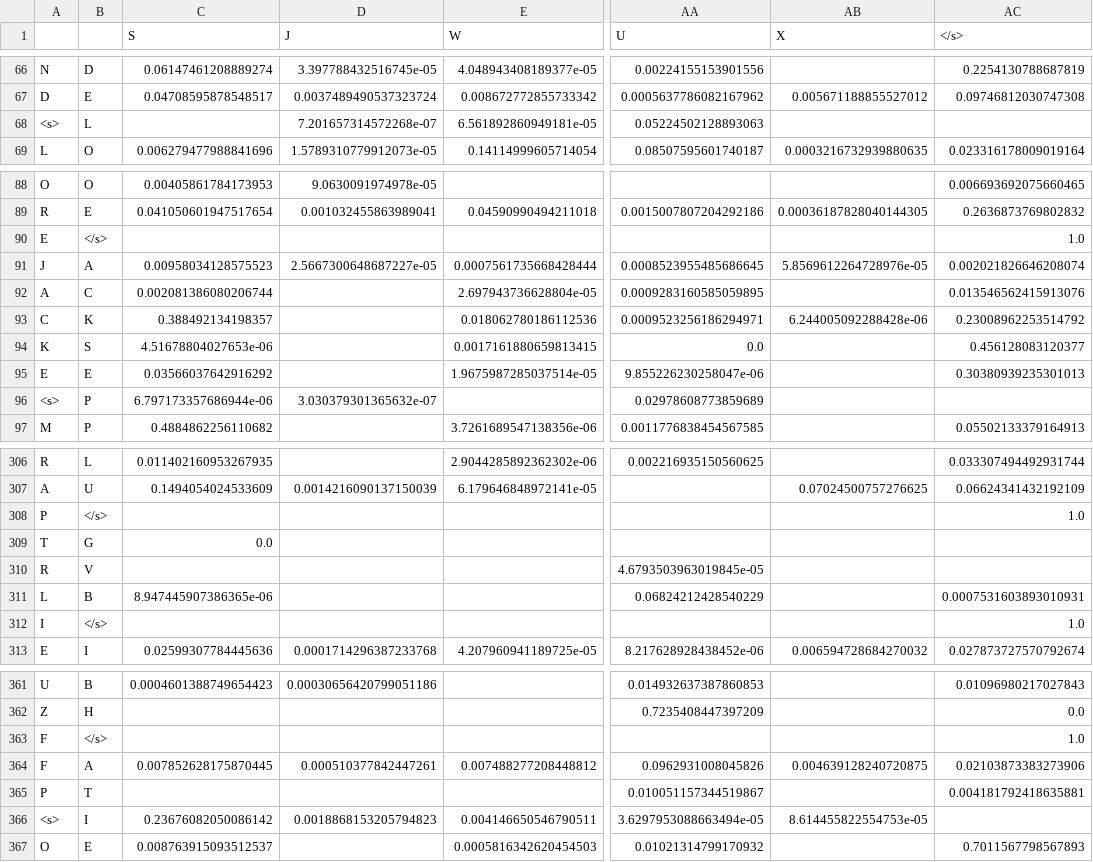
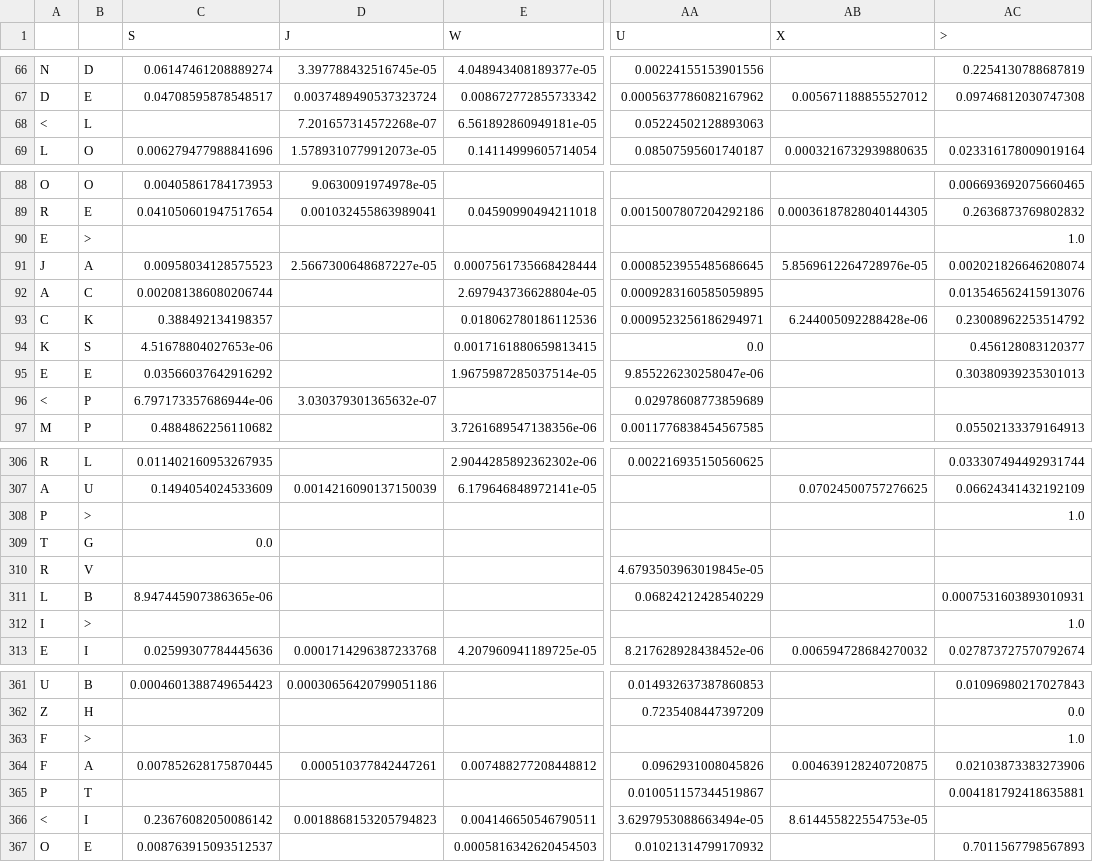
Before and after one commit to RPVote/bisg, a CSV file: inst/bla_cond_probs.csv, drawn as a sheet; only a part is shown, gaps mark what is left out; the diff covers the shown part only; the diff names each change by its address in the sheet, - before the commit and + after, or states it on an @@ line.

```diff
--- a/inst/bla_cond_probs.csv
+++ b/inst/bla_cond_probs.csv
-AC1: </s>
+AC1: >
-A68: <s>
+A68: <
-B90: </s>
+B90: >
-A96: <s>
+A96: <
-B308: </s>
+B308: >
-B312: </s>
+B312: >
-B363: </s>
+B363: >
-A366: <s>
+A366: <
```
Also changed, not shown: 47 edited cells elsewhere in this file, inst/asi_cond_probs.csv, inst/his_cond_probs.csv, 9 other files.
